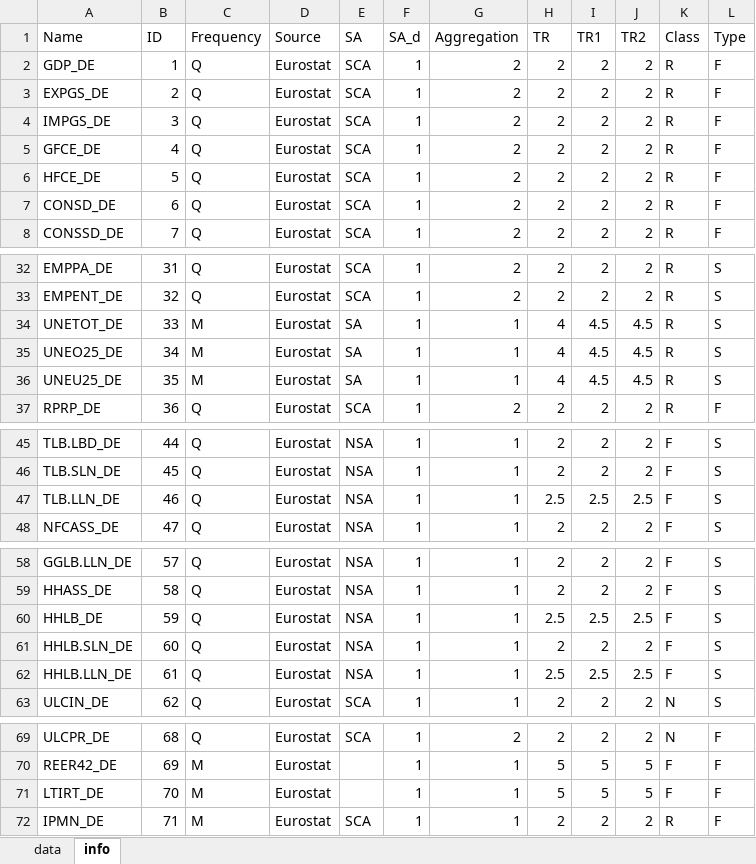
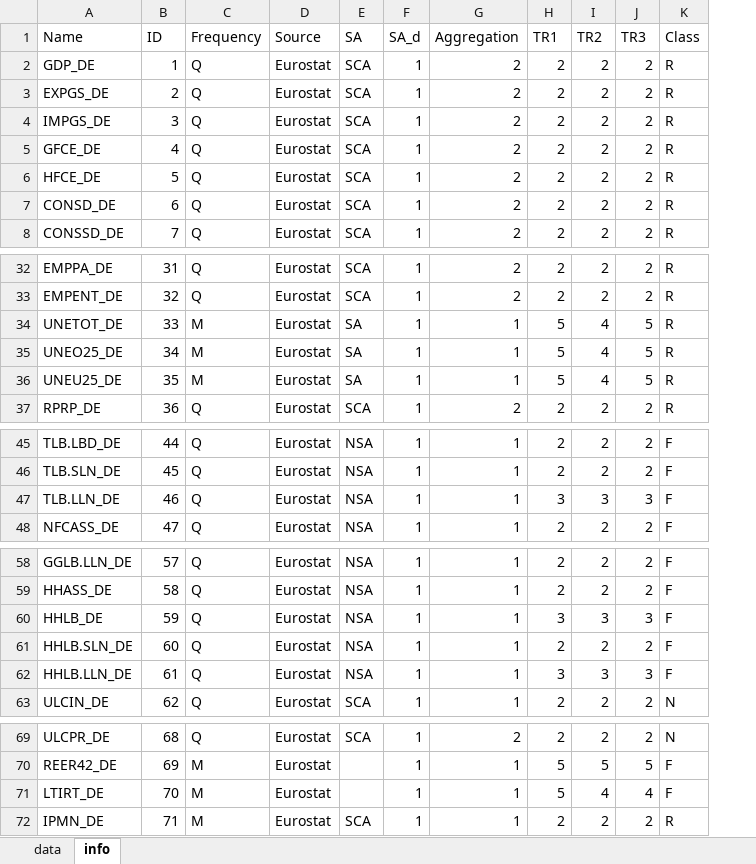
Before and after one commit to elyanrgn/Nowcasting_ENSAE, an Excel workbook: data/raw/DEdata.xlsx, sheet info, drawn as a sheet; only a part is shown, gaps mark what is left out; values as stored, in another font and other column widths than the file's, no borders; removed rows and columns are numbered as before the commit, all else as after; the diff covers the shown part only; the diff names each change by its address in the sheet, - before the commit and + after, or states it on an @@ line.

```diff
--- a/data/raw/DEdata.xlsx (sheet info)
+++ b/data/raw/DEdata.xlsx (sheet info)
-column H (TR), rows 2-8: all 2; rows 32-37: 2 | 2 | 4 | 4 | 4 | 2; rows 45-48: 2 | 2 | 2.5 | 2; rows 58-63: 2 | 2 | 2.5 | 2 | 2.5 | 2; rows 69-72: 2 | 5 | 5 | 2
+column J (TR3), rows 2-8: all 2; rows 32-37: 2 | 2 | 5 | 5 | 5 | 2; rows 45-48: 2 | 2 | 3 | 2; rows 58-63: 2 | 2 | 3 | 2 | 3 | 2; rows 69-72: 2 | 5 | 4 | 2
-column L (Type), rows 2-8: all F; rows 32-37: S | S | S | S | S | F; rows 45-48: all S; rows 58-63: all S; rows 69-72: all F
-H34:H36 (TR1): 4.5
+H34:H36 (TR1): 5
-I34:I36 (TR2): 4.5
+I34:I36 (TR2): 4
-H47 (TR1): 2.5
+H47 (TR1): 3
-I47 (TR2): 2.5
+I47 (TR2): 3
-H60 (TR1): 2.5
+H60 (TR1): 3
-I60 (TR2): 2.5
+I60 (TR2): 3
-H62 (TR1): 2.5
+H62 (TR1): 3
-I62 (TR2): 2.5
+I62 (TR2): 3
-I71 (TR2): 5
+I71 (TR2): 4
```
Also changed, not shown: 41 edited cells elsewhere in this sheet, sheet data, data/processed/DEdata_monthly.xlsx, data/processed/FRdata_monthly.xlsx, 7 other files.
